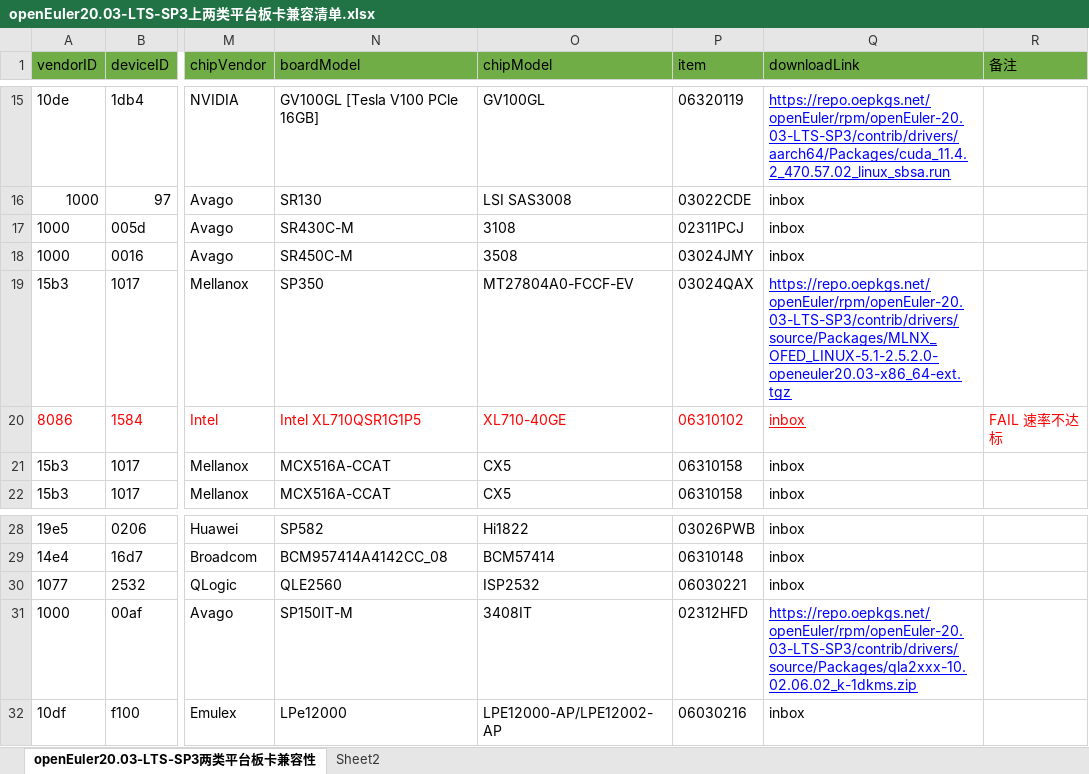
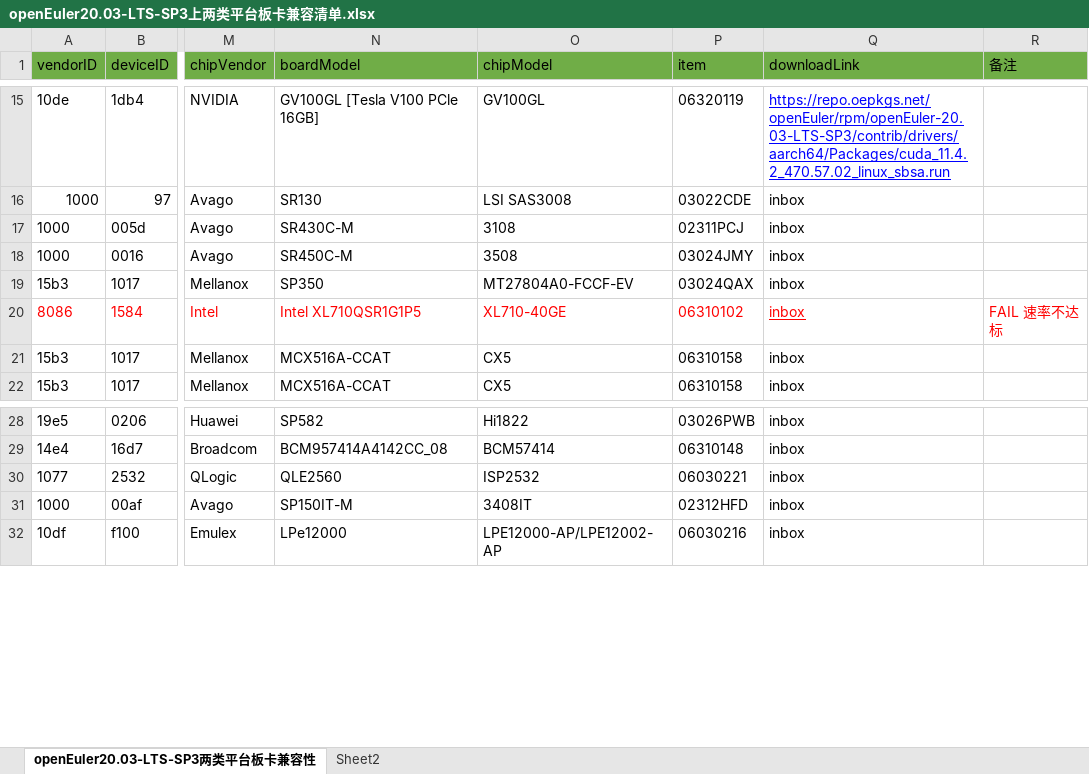
Before and after one commit to openeuler-mirror/website-v2, an Excel workbook: data/compatibility/openEuler20.03-LTS-SP3上两类平台板卡兼容清单.xlsx, sheet openEuler20.03-LTS-SP3两类平台板卡兼容性, drawn as a sheet; only a part is shown, gaps mark what is left out; values as stored, in another font and other column widths than the file's, no borders; the diff names each change by its address in the sheet, - before the commit and + after, or states it on an @@ line.

```diff
--- a/data/compatibility/openEuler20.03-LTS-SP3上两类平台板卡兼容清单.xlsx (sheet openEuler20.03-LTS-SP3两类平台板卡兼容性)
+++ b/data/compatibility/openEuler20.03-LTS-SP3上两类平台板卡兼容清单.xlsx (sheet openEuler20.03-LTS-SP3两类平台板卡兼容性)
-Q19 (downloadLink): https://repo.oepkgs.net/openEuler/rpm/openEuler-20.03-LTS-SP3/contrib/drivers/source/Packages/MLNX_OFED_LINUX-5.1-2.5.2.0-openeuler20.03-x86_64-ext.tgz
+Q19 (downloadLink): inbox
@@ Q19 underline: on → off, text colour: #0000FF → black @@
-Q31 (downloadLink): https://repo.oepkgs.net/openEuler/rpm/openEuler-20.03-LTS-SP3/contrib/drivers/source/Packages/qla2xxx-10.02.06.02_k-1dkms.zip
+Q31 (downloadLink): inbox
@@ Q31 underline: on → off, text colour: #0000FF → black @@
```
Also changed, not shown: data/compatibility/openEuler20.03-LTS-SP1上两类平台板卡兼容清单.xlsx, data/compatibility/openEuler22.03-LTS上两类平台板卡兼容清单.xlsx, 2 other files.
